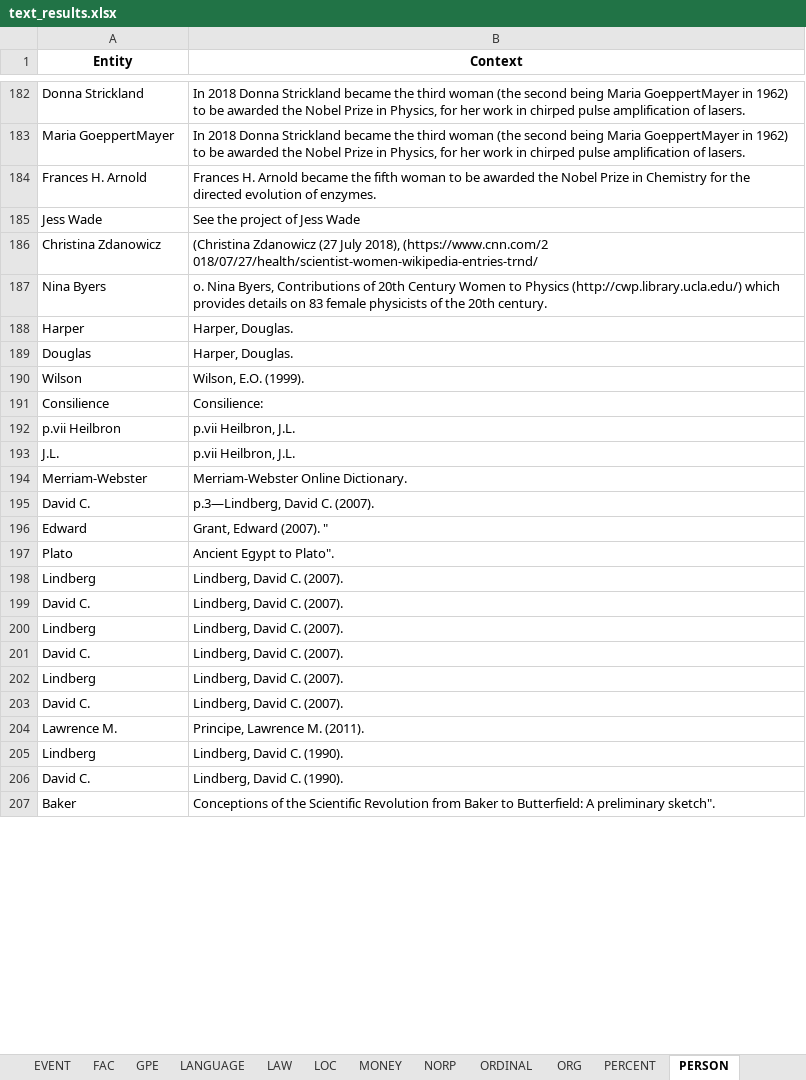
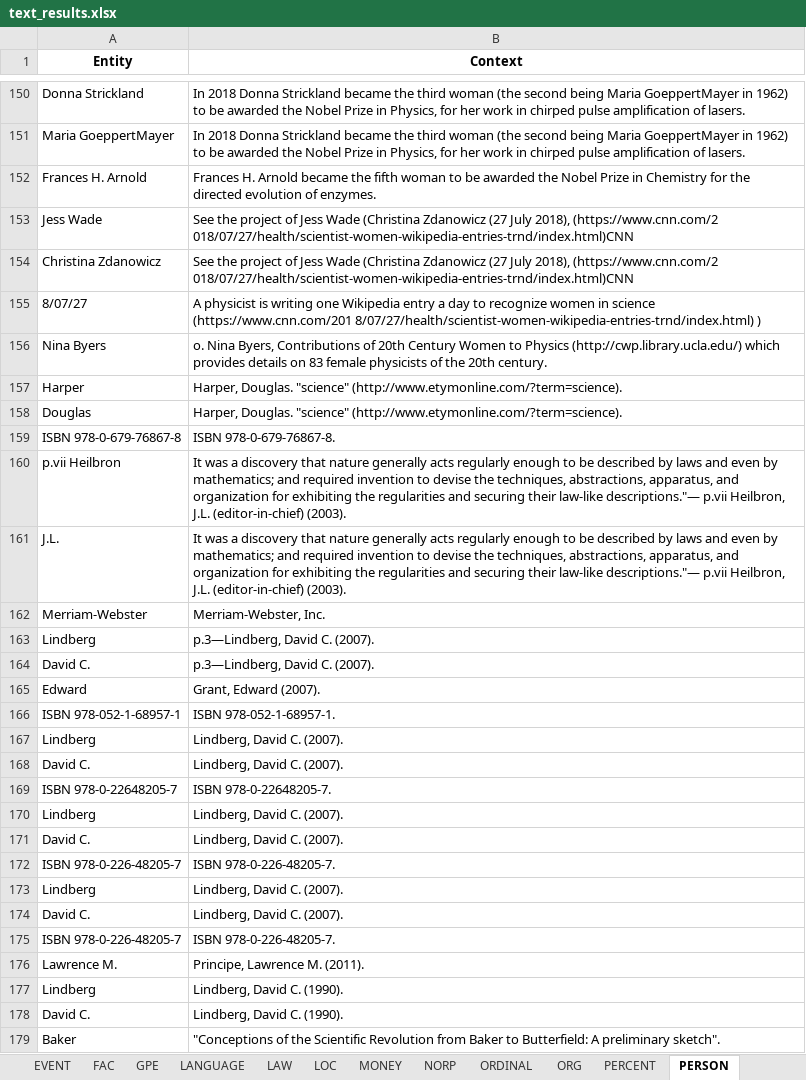
Before and after one commit to Tim-Abwao/named-entity-extractor, an Excel workbook: text_results.xlsx, sheet PERSON, drawn as a sheet; only a part is shown, gaps mark what is left out; values as stored, in another font and other column widths than the file's, no borders; removed rows and columns are numbered as before the commit, all else as after; the diff covers the shown part only; the diff names each change by its address in the sheet, - before the commit and + after, or states it on an @@ line.

```diff
--- a/text_results.xlsx (sheet PERSON)
+++ b/text_results.xlsx (sheet PERSON)
-B153 (Context): …Jess Wade
+B153 (Context): …Jess Wade (Christina Zdanowicz (27 July 2018), (https://www.cnn.com/2 018/07/27/health/scientist-women-wikipedia-entries-trnd/index.html)CNN
-B154 (Context): (Christina Zdanowicz (27 July 2018), (https://www.cnn.com/2 018/07/27/health/scientist-women-wikipedia-entries-trnd/
+B154 (Context): See the project of Jess Wade (Christina Zdanowicz (27 July 2018), (https://www.cnn.com/2 018/07/27/health/scientist-women-wikipedia-entries-trnd/index.html)CNN
+row 155: 8/07/27 | A physicist is writing one Wikipedia entry a day to recognize women in science (https://www.cnn.com/201 8/07/27/health/scientist-women-wikipedia-entries-trnd/index.html) )
-B157:B158 (Context): Harper, Douglas.
+B157:B158 (Context): Harper, Douglas. "science" (http://www.etymonline.com/?term=science).
-row 190: Wilson | Wilson, E.O. (1999).
-row 191: Consilience | Consilience:
+row 159: ISBN 978-0-679-76867-8 | ISBN 978-0-679-76867-8.
-B160:B161 (Context): p.vii Heilbron, J.L.
+B160:B161 (Context): It was a discovery that nature generally acts regularly enough to be described by laws and even by mathematics; and required invention to devise the techniques, abstractions, apparatus, and organization for exhibiting the regularities and securing their law-like descriptions."— p.vii Heilbron, J.L. (editor-in-chief) (2003).
-B162 (Context): Merriam-Webster Online Dictionary.
+B162 (Context): Merriam-Webster, Inc.
+row 163: Lindberg | p.3—Lindberg, David C. (2007).
-B165 (Context): Grant, Edward (2007). "
+B165 (Context): Grant, Edward (2007).
-row 197: Plato | Ancient Egypt to Plato".
+row 166: ISBN 978-052-1-68957-1 | ISBN 978-052-1-68957-1.
+row 169: ISBN 978-0-22648205-7 | ISBN 978-0-22648205-7.
+row 172: ISBN 978-0-226-48205-7 | ISBN 978-0-226-48205-7.
+row 175: ISBN 978-0-226-48205-7 | ISBN 978-0-226-48205-7.
-B179 (Context): Conceptions of the…
+B179 (Context): "Conceptions of the…
```
Also changed, not shown: 174 added rows, 195 removed rows, 148 edited cells and cell formats elsewhere in this sheet, sheet ORG, sheet CARDINAL, sheet DATE, sheet GPE, sheet WORK_OF_ART, sheet NORP, 10 more sheets, other sheet tabs, 5 other files.
